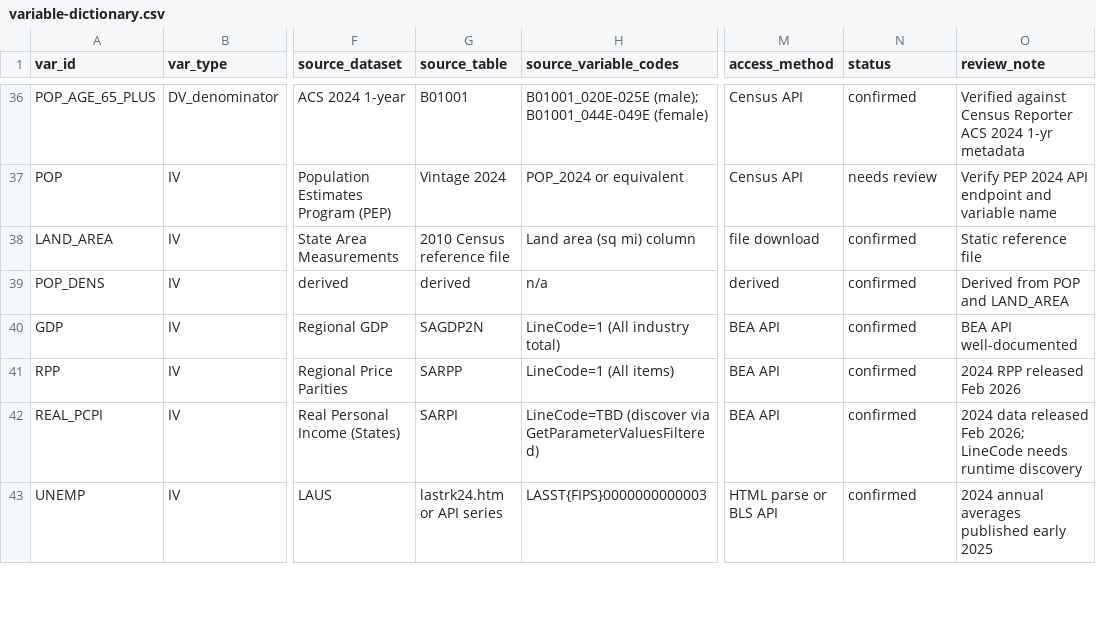
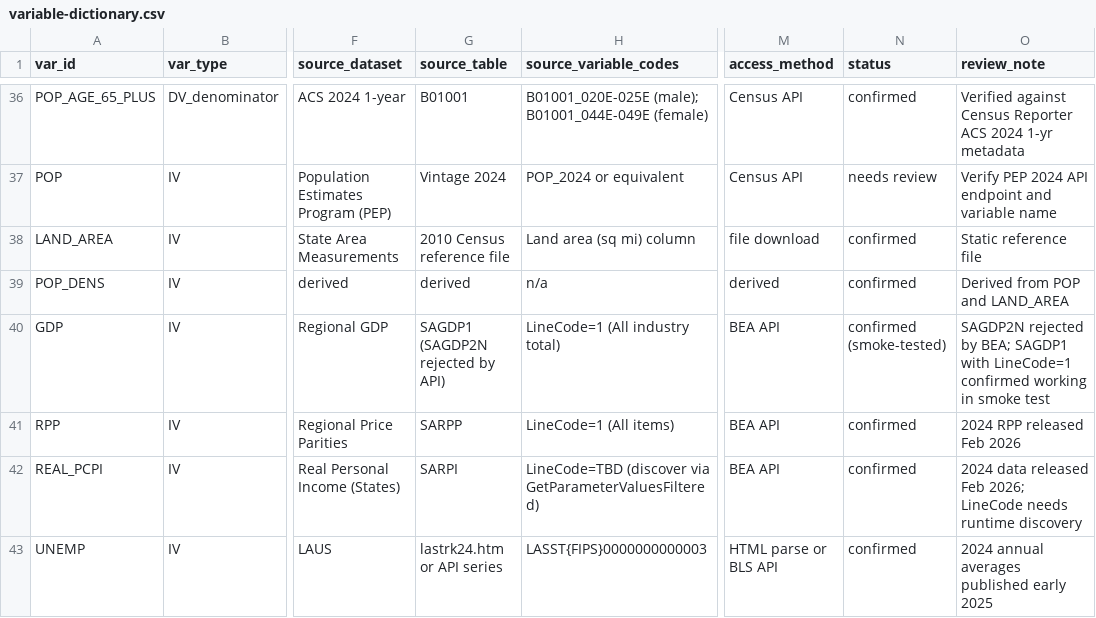
Before and after one commit to utahiroy/capstone, a CSV file: docs/variable-dictionary.csv, drawn as a sheet; only a part is shown, gaps mark what is left out; the diff names each change by its address in the sheet, - before the commit and + after, or states it on an @@ line.

```diff
--- a/docs/variable-dictionary.csv
+++ b/docs/variable-dictionary.csv
-G40 (source_table): SAGDP2N
+G40 (source_table): SAGDP1 (SAGDP2N rejected by API)
-N40 (status): confirmed
+N40 (status): confirmed (smoke-tested)
-O40 (review_note): BEA API well-documented
+O40 (review_note): SAGDP2N rejected by BEA; SAGDP1 with LineCode=1 confirmed working in smoke test
```
Also changed, not shown: 1 other file.
